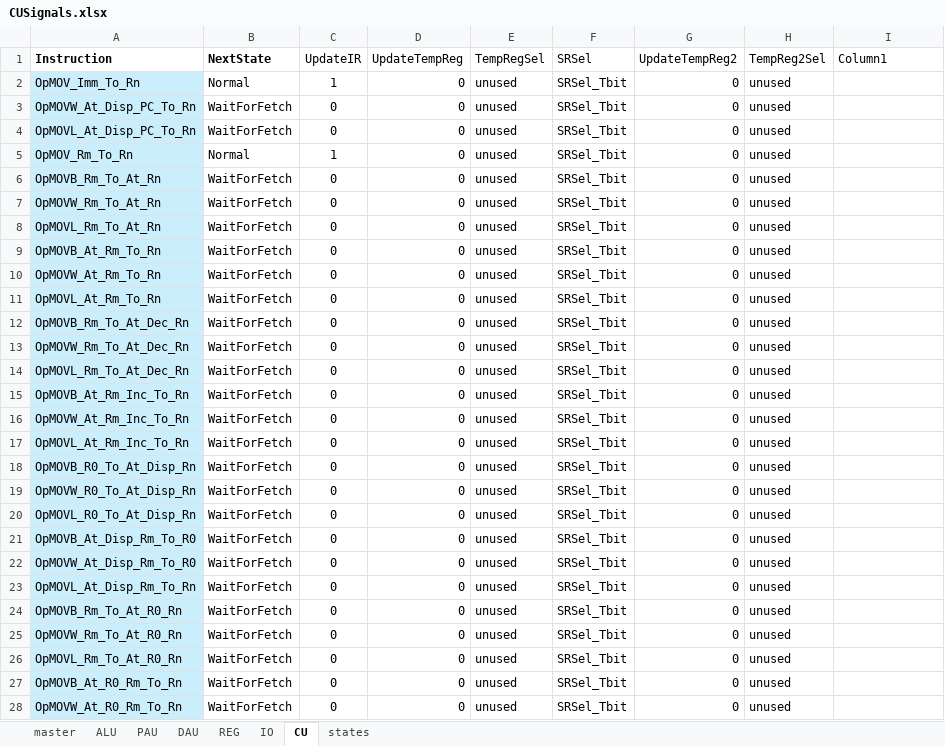
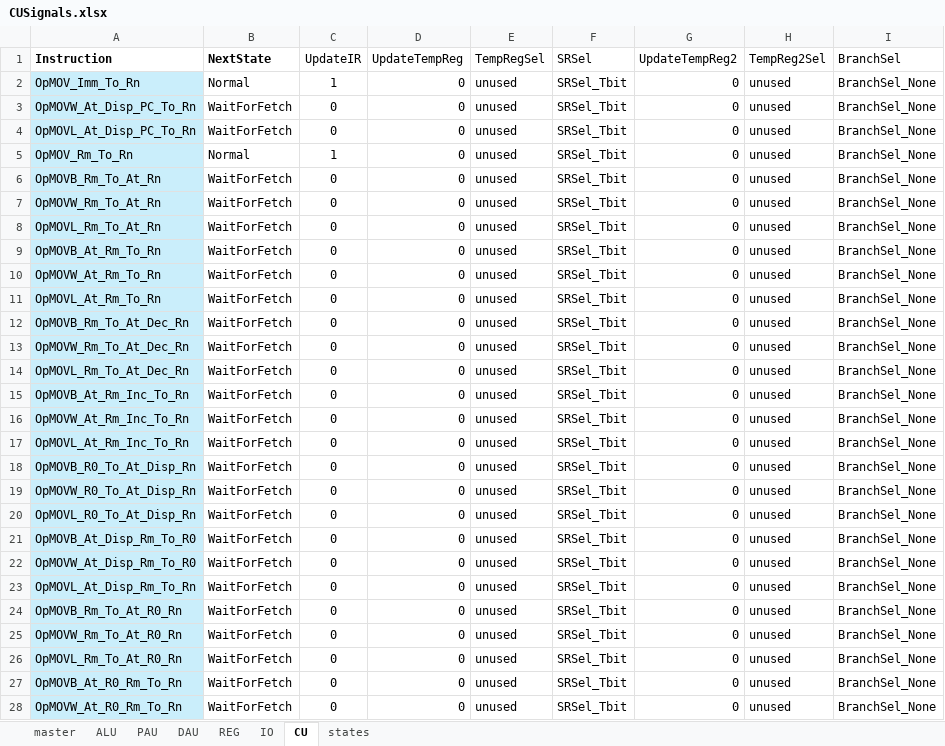
Before and after one commit to garrettknuf/EE188, an Excel workbook: HW3/autogen/CUSignals.xlsx, sheet CU, drawn as a sheet; only a part is shown; values as stored, in another font and other column widths than the file's, no borders; table styles not drawn; the diff covers the shown part only; the diff names each change by its address in the sheet, - before the commit and + after, or states it on an @@ line.

```diff
--- a/HW3/autogen/CUSignals.xlsx (sheet CU)
+++ b/HW3/autogen/CUSignals.xlsx (sheet CU)
-I1: Column1
+I1: BranchSel
-I2:I28 (BranchSel): (empty)
+I2:I28 (BranchSel): BranchSel_None
```
Also changed, not shown: 101 edited cells elsewhere in this sheet, sheet master, sheet PAU, 19 other files.
